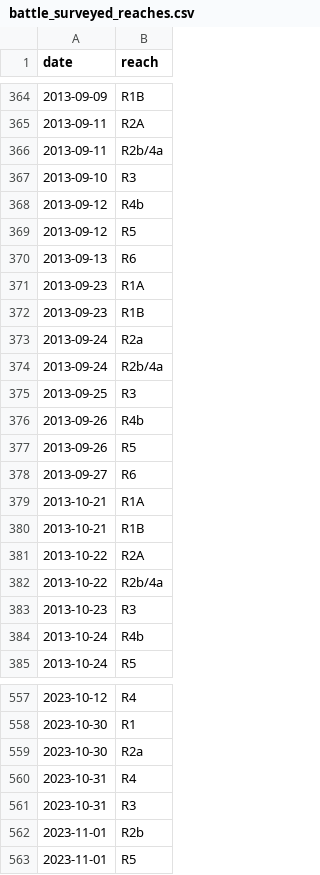
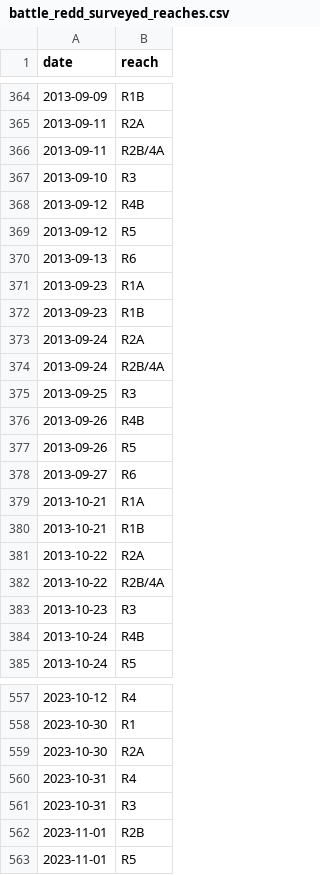
Before and after one commit to SRJPE/jpe-battle-adult-edi, a CSV file: data/battle_redd_surveyed_reaches.csv (was data/battle_surveyed_reaches.csv), drawn as a sheet; only a part is shown, gaps mark what is left out.

Commit message:
updates surveyed reaches table with lower case, and new name

```diff
--- a/data/battle_surveyed_reaches.csv
+++ b/data/battle_redd_surveyed_reaches.csv
@@ -365,5 +365,5 @@ date,reach
 2013-09-11,R2A
-2013-09-11,R2b/4a
+2013-09-11,R2B/4A
 2013-09-10,R3
-2013-09-12,R4b
+2013-09-12,R4B
 2013-09-12,R5
@@ -372,6 +372,6 @@ date,reach
 2013-09-23,R1B
-2013-09-24,R2a
-2013-09-24,R2b/4a
+2013-09-24,R2A
+2013-09-24,R2B/4A
 2013-09-25,R3
-2013-09-26,R4b
+2013-09-26,R4B
 2013-09-26,R5
@@ -381,5 +381,5 @@ date,reach
 2013-10-22,R2A
-2013-10-22,R2b/4a
+2013-10-22,R2B/4A
 2013-10-23,R3
-2013-10-24,R4b
+2013-10-24,R4B
 2013-10-24,R5
@@ -558,6 +558,6 @@ date,reach
 2023-10-30,R1
-2023-10-30,R2a
+2023-10-30,R2A
 2023-10-31,R4
 2023-10-31,R3
-2023-11-01,R2b
+2023-11-01,R2B
 2023-11-01,R5
```
Also changed, not shown: 1 other file.
